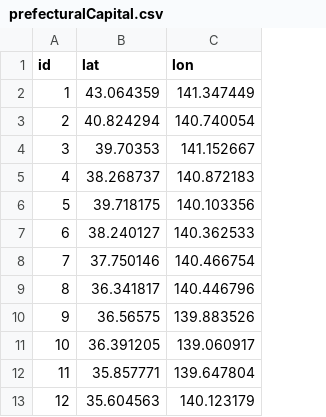
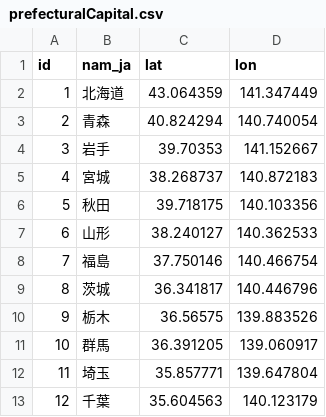
Before and after one commit to dataofjapan/land, a CSV file: prefecturalCapital.csv, drawn as a sheet; only a part is shown; the diff names each change by its address in the sheet, - before the commit and + after, or states it on an @@ line.

Commit message:
都道府県名の追加

```diff
--- a/prefecturalCapital.csv
+++ b/prefecturalCapital.csv
+column B (nam_ja), rows 2-13: 北海道 | 青森 | 岩手 | 宮城 | 秋田 | 山形 | 福島 | 茨城 | 栃木 | 群馬 | 埼玉 | 千葉
```
